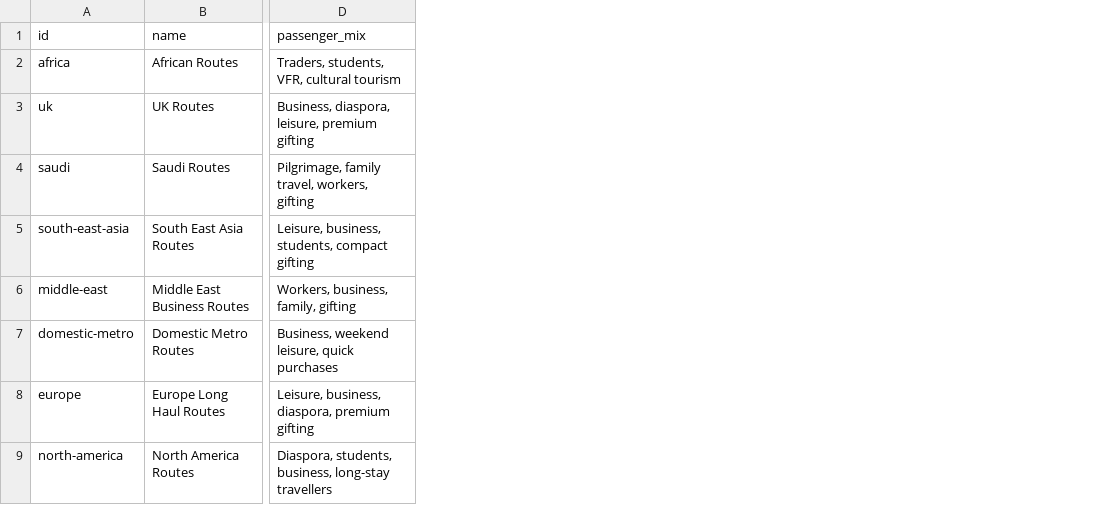
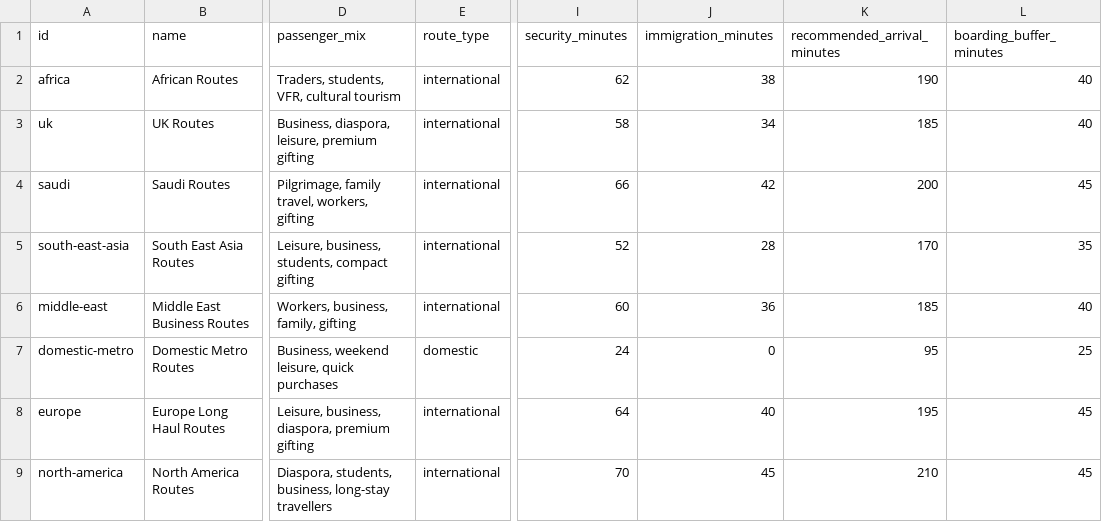
Before and after one commit to iamsrijan/capacityiq-freight-optimizer, a CSV file: backend/data/retail_profiles.csv, drawn as a sheet; only a part is shown, gaps mark what is left out; the diff names each change by its address in the sheet, - before the commit and + after, or states it on an @@ line.

```diff
--- a/backend/data/retail_profiles.csv
+++ b/backend/data/retail_profiles.csv
+column E (route_type), rows 2-9: international | international | international | international | international | domestic | international | international
+column I (security_minutes), rows 2-9: 62 | 58 | 66 | 52 | 60 | 24 | 64 | 70
+column J (immigration_minutes), rows 2-9: 38 | 34 | 42 | 28 | 36 | 0 | 40 | 45
+column K (recommended_arrival_minutes), rows 2-9: 190 | 185 | 200 | 170 | 185 | 95 | 195 | 210
+column L (boarding_buffer_minutes), rows 2-9: 40 | 40 | 45 | 35 | 40 | 25 | 45 | 45
```
Also changed, not shown: 24 other files.
